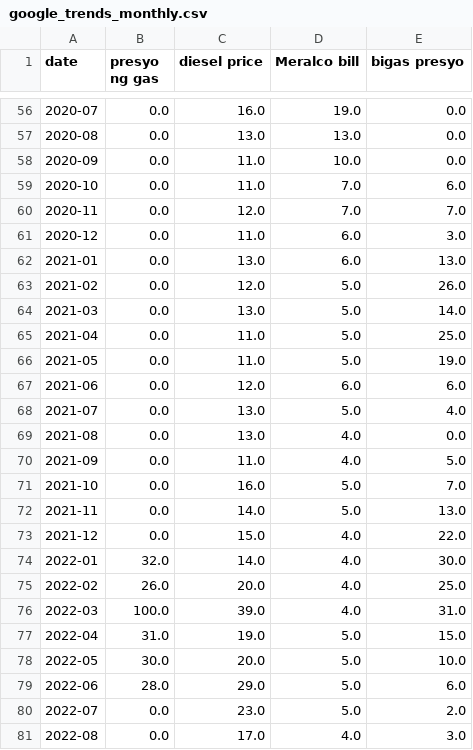
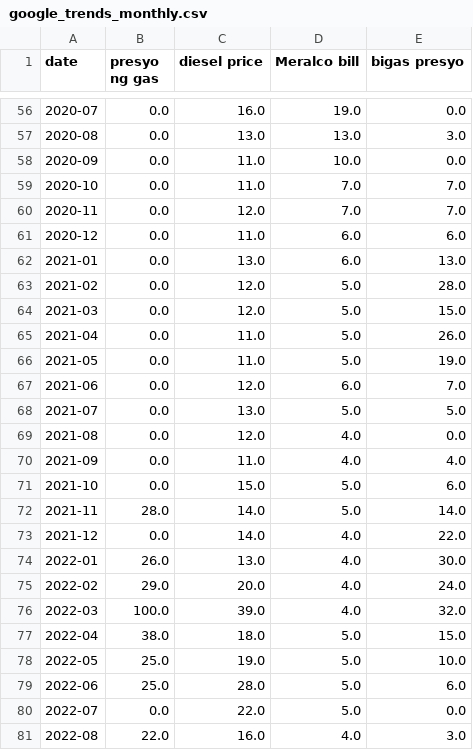
Before and after one commit to sindoussss/ph-economic-pressure-ai, a CSV file: ph_economic_ai/benchmark/data/google_trends_monthly.csv, drawn as a sheet; only a part is shown, gaps mark what is left out; the diff covers the shown part only.

```diff
--- a/ph_economic_ai/benchmark/data/google_trends_monthly.csv
+++ b/ph_economic_ai/benchmark/data/google_trends_monthly.csv
@@ -56,26 +56,26 @@ date,presyo ng gas,diesel price,Meralco bill,bigas presyo
 2020-07,0.0,16.0,19.0,0.0
-2020-08,0.0,13.0,13.0,0.0
+2020-08,0.0,13.0,13.0,3.0
 2020-09,0.0,11.0,10.0,0.0
-2020-10,0.0,11.0,7.0,6.0
+2020-10,0.0,11.0,7.0,7.0
 2020-11,0.0,12.0,7.0,7.0
-2020-12,0.0,11.0,6.0,3.0
+2020-12,0.0,11.0,6.0,6.0
 2021-01,0.0,13.0,6.0,13.0
-2021-02,0.0,12.0,5.0,26.0
-2021-03,0.0,13.0,5.0,14.0
-2021-04,0.0,11.0,5.0,25.0
+2021-02,0.0,12.0,5.0,28.0
+2021-03,0.0,12.0,5.0,15.0
+2021-04,0.0,11.0,5.0,26.0
 2021-05,0.0,11.0,5.0,19.0
-2021-06,0.0,12.0,6.0,6.0
-2021-07,0.0,13.0,5.0,4.0
-2021-08,0.0,13.0,4.0,0.0
-2021-09,0.0,11.0,4.0,5.0
-2021-10,0.0,16.0,5.0,7.0
-2021-11,0.0,14.0,5.0,13.0
-2021-12,0.0,15.0,4.0,22.0
-2022-01,32.0,14.0,4.0,30.0
-2022-02,26.0,20.0,4.0,25.0
-2022-03,100.0,39.0,4.0,31.0
-2022-04,31.0,19.0,5.0,15.0
-2022-05,30.0,20.0,5.0,10.0
-2022-06,28.0,29.0,5.0,6.0
-2022-07,0.0,23.0,5.0,2.0
-2022-08,0.0,17.0,4.0,3.0
+2021-06,0.0,12.0,6.0,7.0
+2021-07,0.0,13.0,5.0,5.0
+2021-08,0.0,12.0,4.0,0.0
+2021-09,0.0,11.0,4.0,4.0
+2021-10,0.0,15.0,5.0,6.0
+2021-11,28.0,14.0,5.0,14.0
+2021-12,0.0,14.0,4.0,22.0
+2022-01,26.0,13.0,4.0,30.0
+2022-02,29.0,20.0,4.0,24.0
+2022-03,100.0,39.0,4.0,32.0
+2022-04,38.0,18.0,5.0,15.0
+2022-05,25.0,19.0,5.0,10.0
+2022-06,25.0,28.0,5.0,6.0
+2022-07,0.0,22.0,5.0,0.0
+2022-08,22.0,16.0,4.0,3.0
```
Also changed, not shown: 1 added row and 126 edited cells elsewhere in this file, 2 other files.
